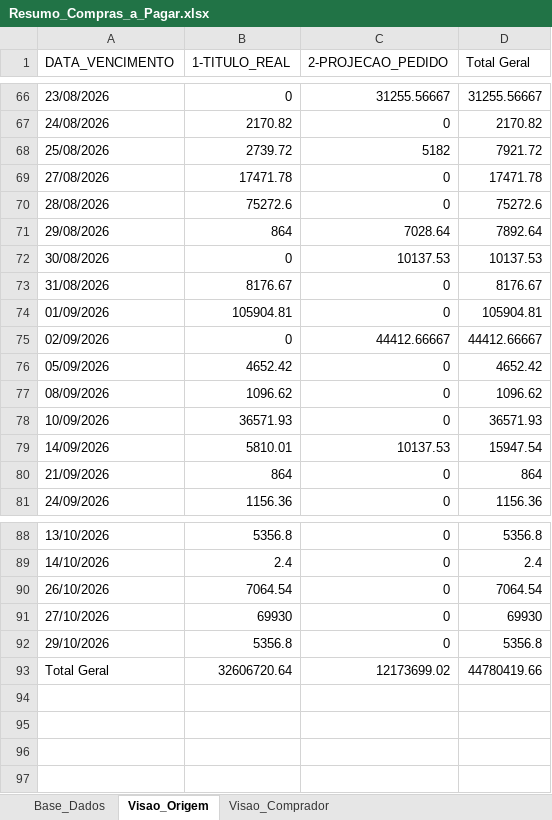
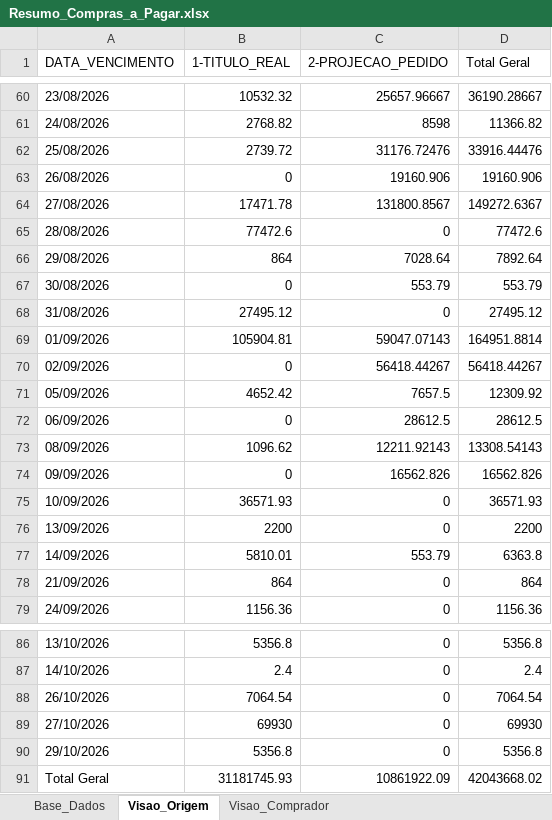
Before and after one commit to sgrimush-ops/Equipes_Agentes, an Excel workbook: Aplicativos/a_pagar/Resumo_Compras_a_Pagar.xlsx, sheet Visao_Origem, drawn as a sheet; only a part is shown, gaps mark what is left out; values as stored, in another font and other column widths than the file's, no borders; addresses are those after the commit; the diff covers the shown part only; the diff names each change by its address in the sheet, - before the commit and + after, or states it on an @@ line.

```diff
--- a/Aplicativos/a_pagar/Resumo_Compras_a_Pagar.xlsx (sheet Visao_Origem)
+++ b/Aplicativos/a_pagar/Resumo_Compras_a_Pagar.xlsx (sheet Visao_Origem)
-B60 (1-TITULO_REAL): 0
+B60 (1-TITULO_REAL): 10532.32
-C60 (2-PROJECAO_PEDIDO): 31255.56667
+C60 (2-PROJECAO_PEDIDO): 25657.96667
-D60 (Total Geral): 31255.56667
+D60 (Total Geral): 36190.28667
-B61 (1-TITULO_REAL): 2170.82
+B61 (1-TITULO_REAL): 2768.82
-C61 (2-PROJECAO_PEDIDO): 0
+C61 (2-PROJECAO_PEDIDO): 8598
-D61 (Total Geral): 2170.82
+D61 (Total Geral): 11366.82
-C62 (2-PROJECAO_PEDIDO): 5182
+C62 (2-PROJECAO_PEDIDO): 31176.72476
-D62 (Total Geral): 7921.72
+D62 (Total Geral): 33916.44476
+row 63: 26/08/2026 | 0 | 19160.906 | 19160.906
-C64 (2-PROJECAO_PEDIDO): 0
+C64 (2-PROJECAO_PEDIDO): 131800.8567
-D64 (Total Geral): 17471.78
+D64 (Total Geral): 149272.6367
-B65 (1-TITULO_REAL): 75272.6
+B65 (1-TITULO_REAL): 77472.6
-D65 (Total Geral): 75272.6
+D65 (Total Geral): 77472.6
-C67 (2-PROJECAO_PEDIDO): 10137.53
+C67 (2-PROJECAO_PEDIDO): 553.79
-D67 (Total Geral): 10137.53
+D67 (Total Geral): 553.79
-B68 (1-TITULO_REAL): 8176.67
+B68 (1-TITULO_REAL): 27495.12
-D68 (Total Geral): 8176.67
+D68 (Total Geral): 27495.12
-C69 (2-PROJECAO_PEDIDO): 0
+C69 (2-PROJECAO_PEDIDO): 59047.07143
-D69 (Total Geral): 105904.81
+D69 (Total Geral): 164951.8814
-C70 (2-PROJECAO_PEDIDO): 44412.66667
+C70 (2-PROJECAO_PEDIDO): 56418.44267
-D70 (Total Geral): 44412.66667
+D70 (Total Geral): 56418.44267
-C71 (2-PROJECAO_PEDIDO): 0
+C71 (2-PROJECAO_PEDIDO): 7657.5
-D71 (Total Geral): 4652.42
+D71 (Total Geral): 12309.92
+row 72: 06/09/2026 | 0 | 28612.5 | 28612.5
-C73 (2-PROJECAO_PEDIDO): 0
+C73 (2-PROJECAO_PEDIDO): 12211.92143
-D73 (Total Geral): 1096.62
+D73 (Total Geral): 13308.54143
+row 74: 09/09/2026 | 0 | 16562.826 | 16562.826
+row 76: 13/09/2026 | 2200 | 0 | 2200
-C77 (2-PROJECAO_PEDIDO): 10137.53
+C77 (2-PROJECAO_PEDIDO): 553.79
-D77 (Total Geral): 15947.54
+D77 (Total Geral): 6363.8
-B91 (1-TITULO_REAL): 32606720.64
+B91 (1-TITULO_REAL): 31181745.93
-C91 (2-PROJECAO_PEDIDO): 12173699.02
+C91 (2-PROJECAO_PEDIDO): 10861922.09
-D91 (Total Geral): 44780419.66
+D91 (Total Geral): 42043668.02
```
Also changed, not shown: 6 removed rows and 170 edited cells elsewhere in this sheet, sheet Base_Dados, sheet Visao_Comprador, Aplicativos/GAM/bd_entrada/ajustepp.xlsx, Aplicativos/GAM/bd_saida/digitar.xlsx, 25 other files.
